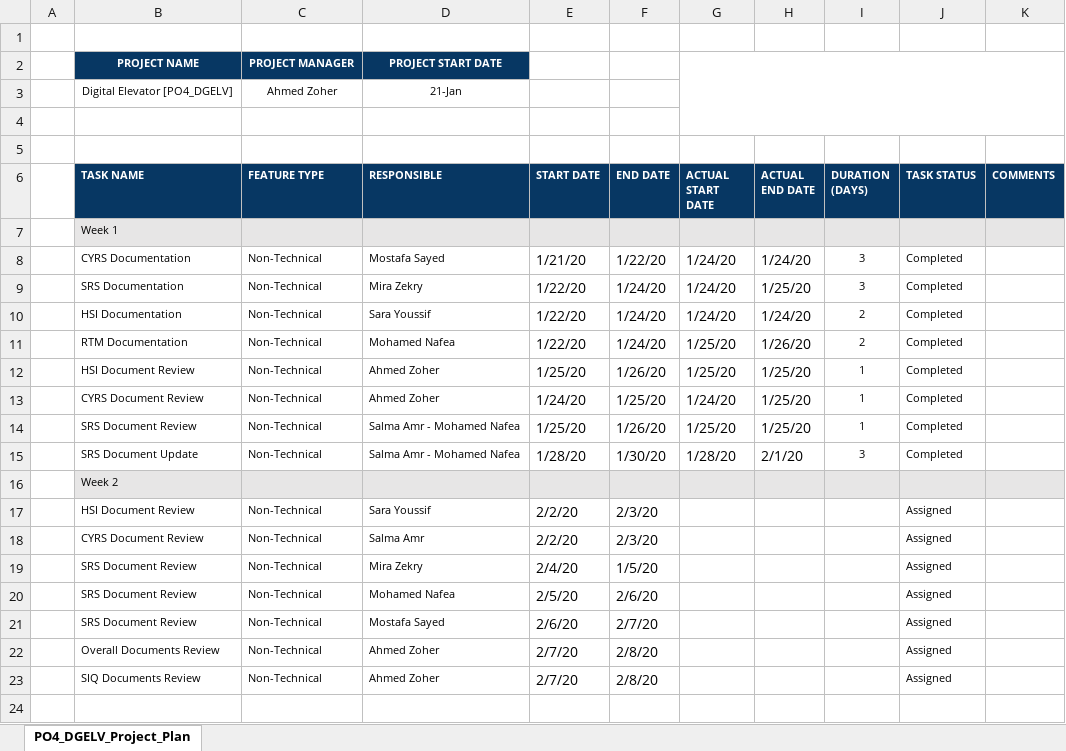
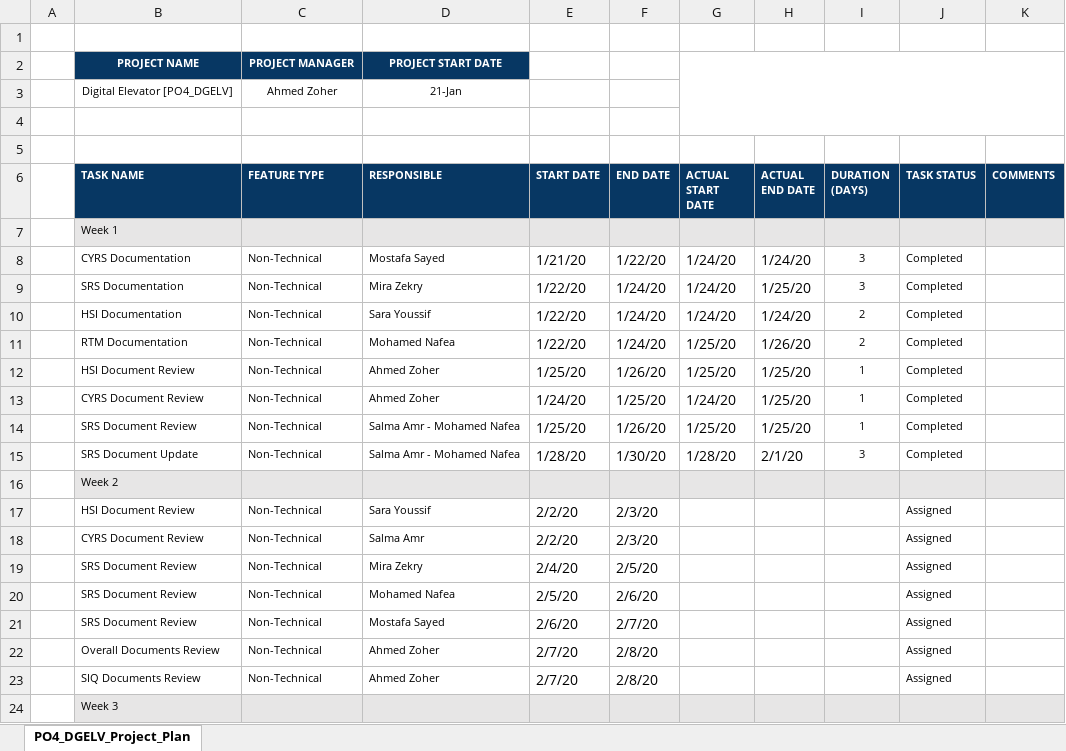
Before and after one commit to Ahmed-Zoher/Software_Engineering, an Excel workbook: Digital_Elevator_PO4_DGELV/SW deliveries log/Project Plan/PO4_DGELV_Project_Plan.xlsx, sheet PO4_DGELV_Project_Plan, drawn as a sheet; values as stored, in another font and other column widths than the file's, no borders; charts and pictures not drawn; the diff names each change by its address in the sheet, - before the commit and + after, or states it on an @@ line.

Commit message:
Updated Documents Names and added Block diagrams folder Signed-off-by: Ahmed-Zoher <59732468+Ahmed-Zoher@users.noreply.github.com>

```diff
--- a/Digital_Elevator_PO4_DGELV/SW deliveries log/Project Plan/PO4_DGELV_Project_Plan.xlsx (sheet PO4_DGELV_Project_Plan)
+++ b/Digital_Elevator_PO4_DGELV/SW deliveries log/Project Plan/PO4_DGELV_Project_Plan.xlsx (sheet PO4_DGELV_Project_Plan)
-F19 (END DATE): 1/5/20
+F19 (END DATE): 2/5/20
+row 24:  | Week 3
```
Also changed, not shown: 11 other files.
